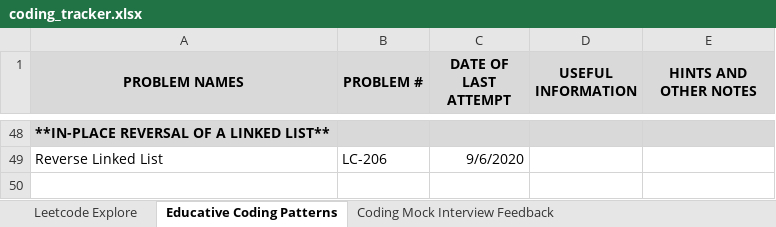
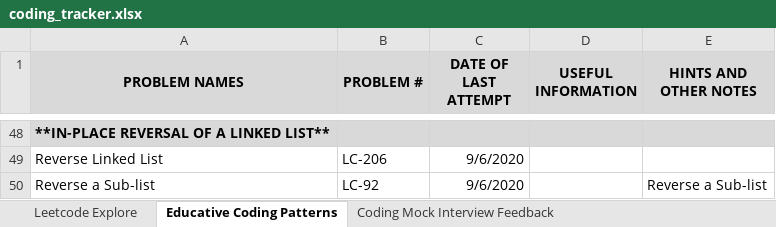
Before and after one commit to suhassrivats/Data-Structures-And-Algorithms-Implementation, an Excel workbook: coding_tracker.xlsx, sheet Educative Coding Patterns, drawn as a sheet; only a part is shown, gaps mark what is left out; values as stored, in another font and other column widths than the file's, no borders; the diff names each change by its address in the sheet, - before the commit and + after, or states it on an @@ line.

Commit message:
LC_92 ReverseLinkedList algorithm

```diff
--- a/coding_tracker.xlsx (sheet Educative Coding Patterns)
+++ b/coding_tracker.xlsx (sheet Educative Coding Patterns)
+row 50: Reverse a Sub-list | LC-92 | 9/6/2020 |  | Reverse a Sub-list
```
Also changed, not shown: 1 other file.
